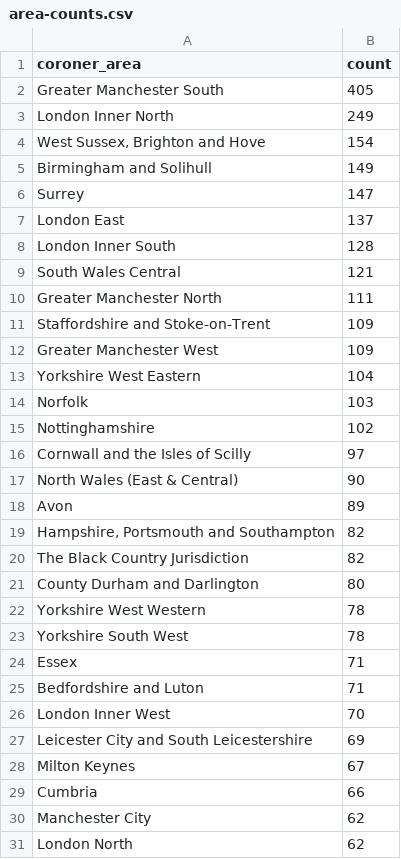
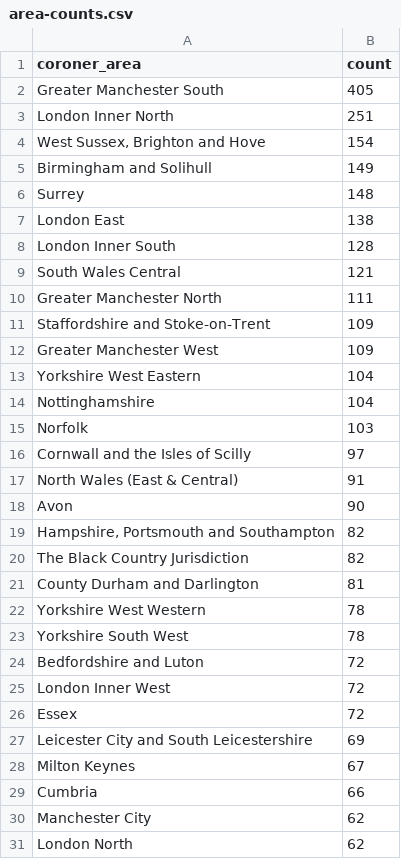
Before and after one commit to maxafanasiev/test_actions, a CSV file: src/analyse/counts/data/area/area-counts.csv, drawn as a sheet; only a part is shown; the diff covers the shown part only.

```diff
--- a/src/analyse/counts/data/area/area-counts.csv
+++ b/src/analyse/counts/data/area/area-counts.csv
@@ -2,7 +2,7 @@ coroner_area,count
 Greater Manchester South,405
-London Inner North,249
+London Inner North,251
 "West Sussex, Brighton and Hove",154
 Birmingham and Solihull,149
-Surrey,147
-London East,137
+Surrey,148
+London East,138
 London Inner South,128
@@ -13,15 +13,15 @@ Greater Manchester West,109
 Yorkshire West Eastern,104
+Nottinghamshire,104
 Norfolk,103
-Nottinghamshire,102
 Cornwall and the Isles of Scilly,97
-North Wales (East & Central),90
-Avon,89
+North Wales (East & Central),91
+Avon,90
 "Hampshire, Portsmouth and Southampton",82
 The Black Country Jurisdiction,82
-County Durham and Darlington,80
+County Durham and Darlington,81
 Yorkshire West Western,78
 Yorkshire South West,78
-Essex,71
-Bedfordshire and Luton,71
-London Inner West,70
+Bedfordshire and Luton,72
+London Inner West,72
+Essex,72
 Leicester City and South Leicestershire,69
```
Also changed, not shown: 19 added rows, 9 removed rows, 6 moved rows and 5 edited cells elsewhere in this file, src/analyse/counts/data/area/area-years.csv, src/analyse/counts/data/name/name-years.csv, 28 other files.
